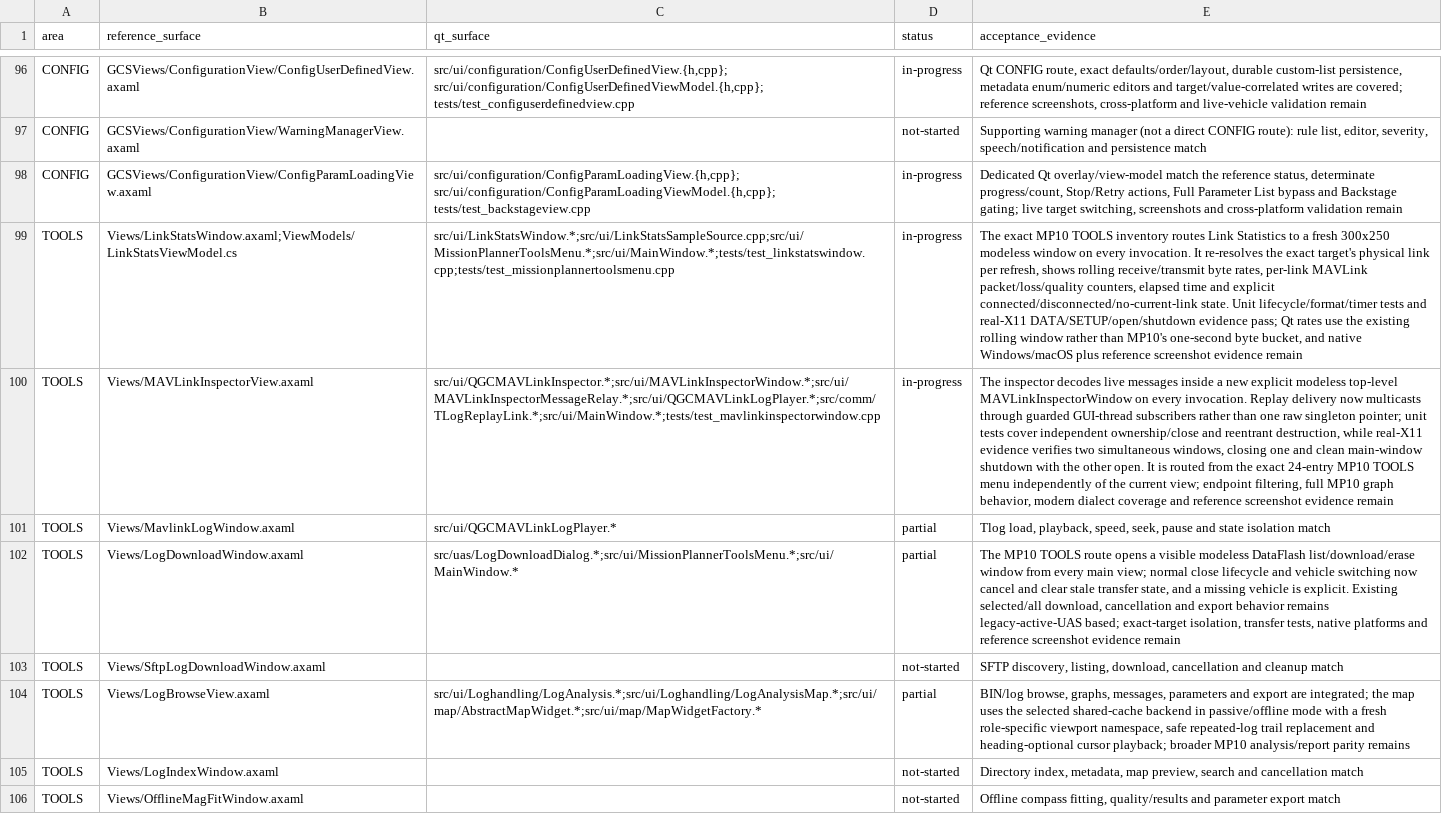
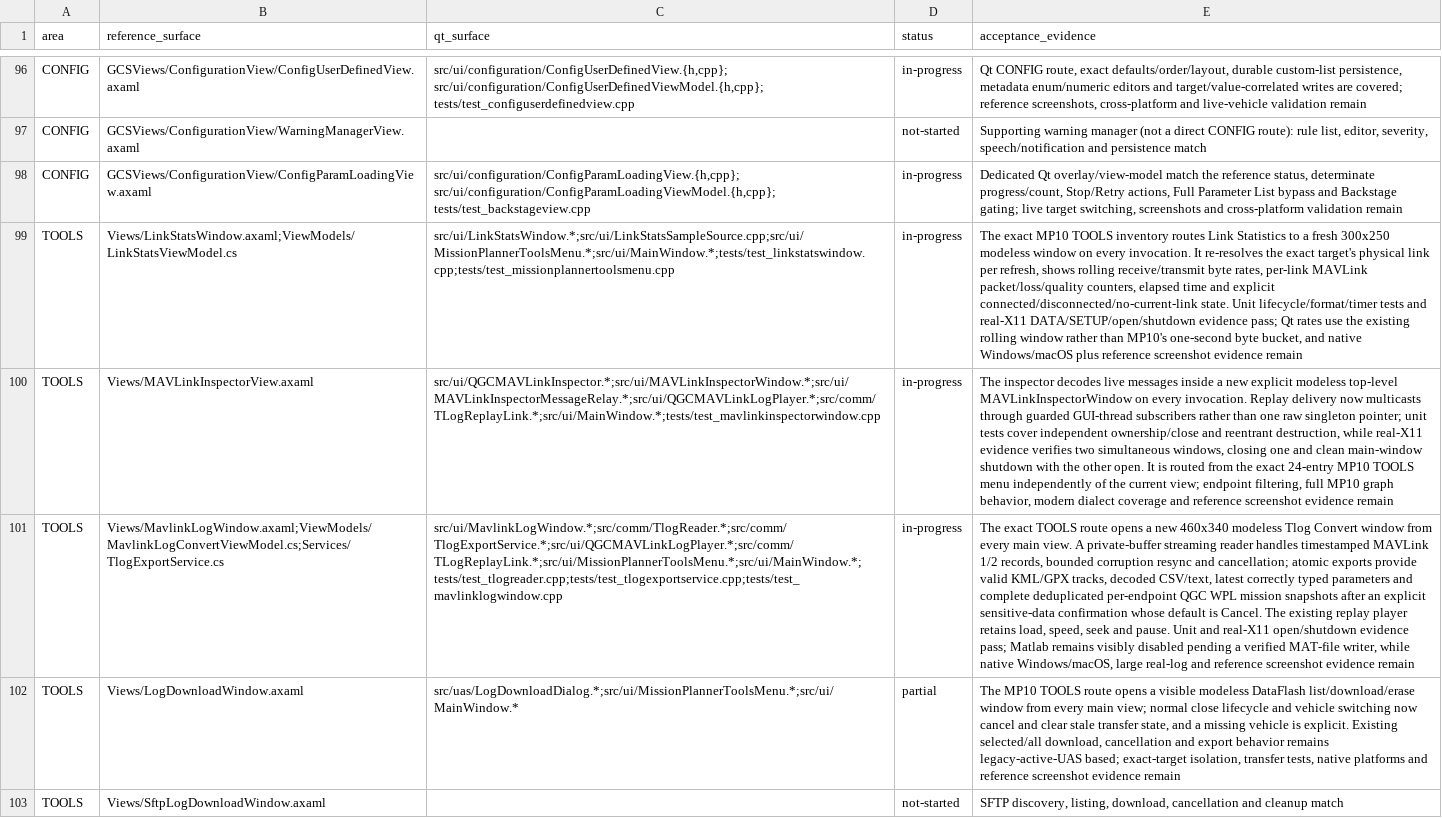
Before and after one commit to Rouniy/apm_planner, a TSV file: docs/porting/MISSION_PLANNER_SCREEN_PARITY.tsv, drawn as a sheet; only a part is shown, gaps mark what is left out; the shorter side is filled out with more unchanged rows; removed rows and columns are numbered as before the commit, all else as after; the diff names each change by its address in the sheet, - before the commit and + after, or states it on an @@ line.

```diff
--- a/docs/porting/MISSION_PLANNER_SCREEN_PARITY.tsv
+++ b/docs/porting/MISSION_PLANNER_SCREEN_PARITY.tsv
-row 101: TOOLS | Views/MavlinkLogWindow.axaml | src/ui/QGCMAVLinkLogPlayer.* | partial | Tlog load, playback, speed, seek, pause and state isolation match
+row 101: TOOLS | Views/MavlinkLogWindow.axaml;ViewModels/MavlinkLogConvertViewModel.cs;Services/TlogExportService.cs | src/ui/MavlinkLogWindow.*;src/comm/TlogReader.*;src/comm/TlogExportService.*;src/ui/QGCMAVLinkLogPlayer.*;src/comm/TLogReplayLink.*;src/ui/MissionPlannerToolsMenu.*;src/ui/MainWindow.*;tests/test_tlogreader.cpp;tests/test_tlogexportservice.cpp;tests/test_mavlinklogwindow.cpp | in-progress | The exact TOOLS route opens a new 460x340 modeless Tlog Convert window from every main view. A private-buffer streaming reader handles timestamped MAVLink 1/2 records, bounded corruption resync and cancellation; atomic exports provide valid KML/GPX tracks, decoded CSV/text, latest correctly typed parameters and complete deduplicated per-endpoint QGC WPL mission snapshots after an explicit sensitive-data confirmation whose default is Cancel. The existing replay player retains load, speed, seek and pause. Unit and real-X11 open/shutdown evidence pass; Matlab remains visibly disabled pending a verified MAT-file writer, while native Windows/macOS, large real-log and reference screenshot evidence remain
```
Also changed, not shown: docs/porting/PORTING_DEVIATIONS.tsv, 13 other files.
